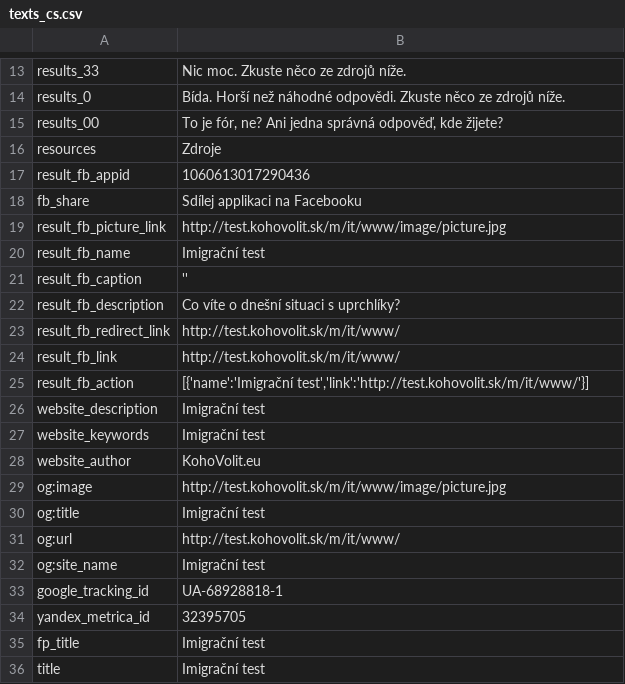
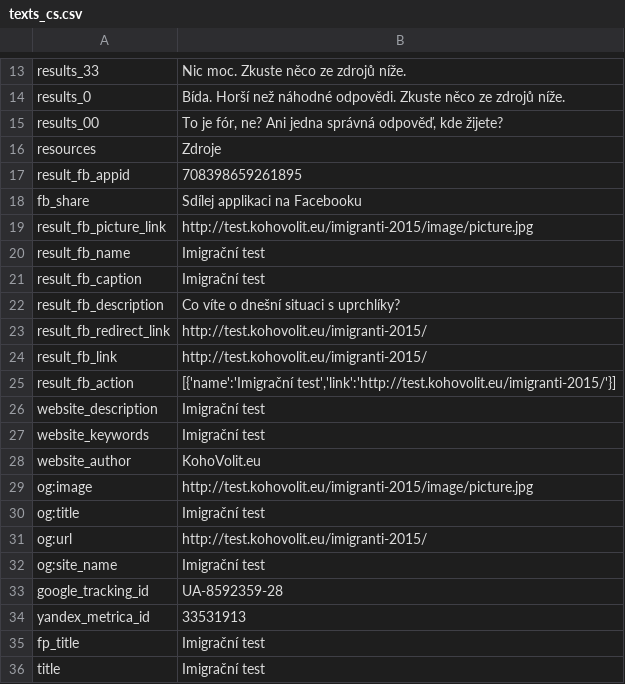
Before and after one commit to KohoVolit/immigration-test, a CSV file: www/texts_cs.csv, drawn as a sheet; only a part is shown, gaps mark what is left out.

```diff
--- a/www/texts_cs.csv
+++ b/www/texts_cs.csv
@@ -16,11 +16,11 @@ results_00,"To je fór, ne? Ani jedna správná odpověď, kde žijete?"
 resources,Zdroje
-result_fb_appid,1060613017290436
+result_fb_appid,708398659261895
 fb_share,Sdílej applikaci na Facebooku
-result_fb_picture_link,http://test.kohovolit.sk/m/it/www/image/picture.jpg
+result_fb_picture_link,http://test.kohovolit.eu/imigranti-2015/image/picture.jpg
 result_fb_name,Imigrační test
-result_fb_caption,''
+result_fb_caption,Imigrační test
 result_fb_description,Co víte o dnešní situaci s uprchlíky?
-result_fb_redirect_link,http://test.kohovolit.sk/m/it/www/
-result_fb_link,http://test.kohovolit.sk/m/it/www/
-result_fb_action,"[{'name':'Imigrační test','link':'http://test.kohovolit.sk/m/it/www/'}]"
+result_fb_redirect_link,http://test.kohovolit.eu/imigranti-2015/
+result_fb_link,http://test.kohovolit.eu/imigranti-2015/
+result_fb_action,"[{'name':'Imigrační test','link':'http://test.kohovolit.eu/imigranti-2015/'}]"
 website_description,"Imigrační test"
@@ -28,8 +28,8 @@ website_keywords,"Imigrační test"
 website_author,KohoVolit.eu
-og:image,http://test.kohovolit.sk/m/it/www/image/picture.jpg
+og:image,http://test.kohovolit.eu/imigranti-2015/image/picture.jpg
 og:title,Imigrační test
-og:url,http://test.kohovolit.sk/m/it/www/
+og:url,http://test.kohovolit.eu/imigranti-2015/
 og:site_name,Imigrační test
-google_tracking_id,UA-68928818-1
-yandex_metrica_id,32395705
+google_tracking_id,UA-8592359-28
+yandex_metrica_id,33531913
 fp_title,Imigrační test
```
Also changed, not shown: www/texts_en.csv.
